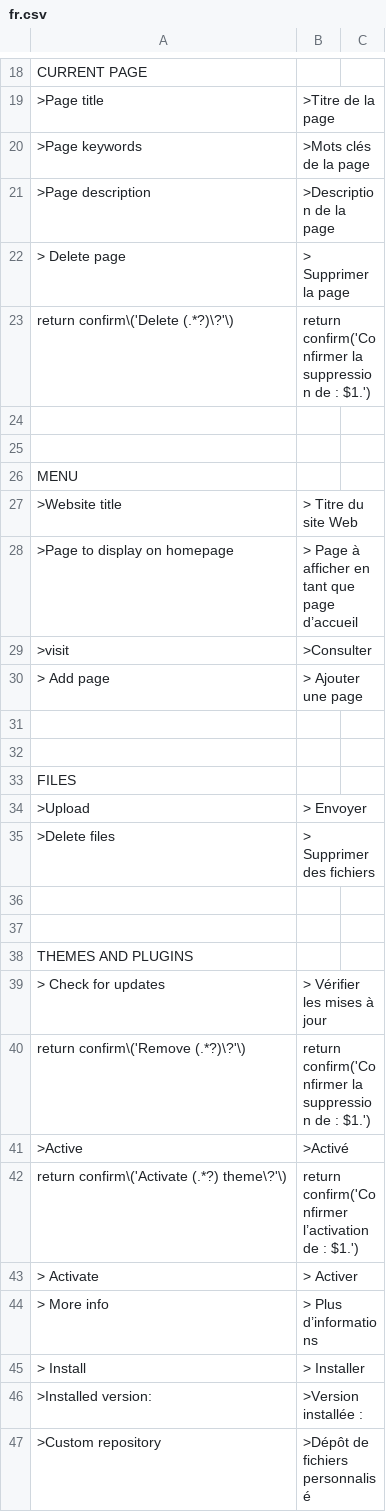
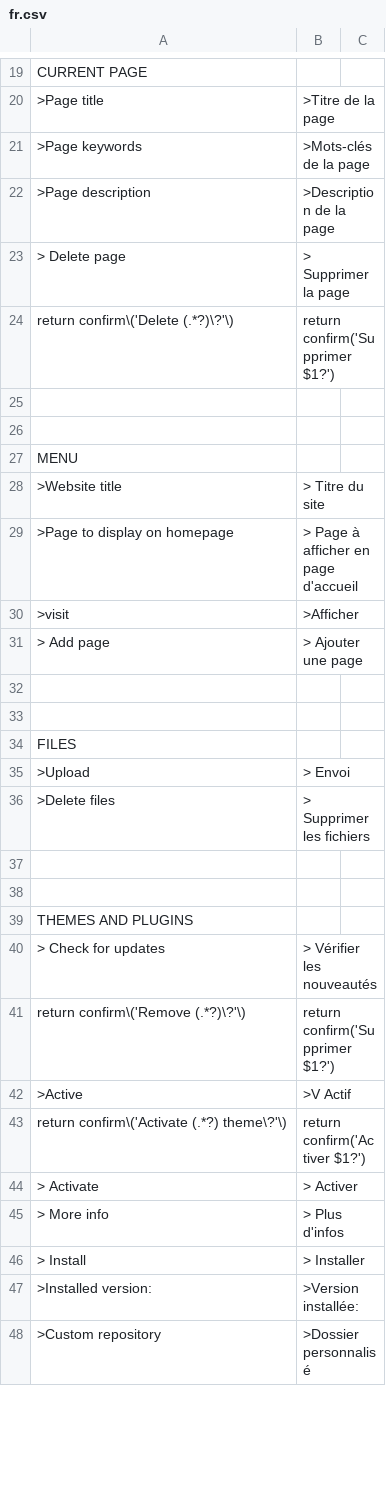
Before and after one commit to robiso/translation-french, a CSV file: fr.csv, drawn as a sheet; only a part is shown, gaps mark what is left out; the diff covers the shown part only.

Commit message:
Update fr.csv
Updating due to improved translation from Renaud.

```diff
--- a/fr.csv
+++ b/fr.csv
@@ -20,6 +20,6 @@ CURRENT PAGE
     ">Page title",">Titre de la page"
-    ">Page keywords",">Mots clés de la page"
+    ">Page keywords",">Mots-clés de la page"
     ">Page description",">Description de la page"
     "> Delete page","> Supprimer la page"
-    "return confirm\('Delete (.*?)\?'\)","return confirm('Confirmer la suppression de : $1.')"
+    "return confirm\('Delete (.*?)\?'\)","return confirm('Supprimer $1?')"
 
@@ -27,5 +27,5 @@ CURRENT PAGE
 MENU
-    ">Website title","> Titre du site Web"
-    ">Page to display on homepage","> Page à afficher en tant que page d’accueil"
-    ">visit",">Consulter"
+    ">Website title","> Titre du site"
+    ">Page to display on homepage","> Page à afficher en page d'accueil"
+    ">visit",">Afficher"
     "> Add page","> Ajouter une page"
@@ -34,4 +34,4 @@ MENU
 FILES
-    ">Upload","> Envoyer"
-    ">Delete files","> Supprimer des fichiers"
+    ">Upload","> Envoi"
+    ">Delete files","> Supprimer les fichiers"
 
@@ -39,10 +39,10 @@ FILES
 THEMES AND PLUGINS
-    "> Check for updates","> Vérifier les mises à jour"
-    "return confirm\('Remove (.*?)\?'\)","return confirm('Confirmer la suppression de : $1.')"
-    ">Active",">Activé"
-    "return confirm\('Activate (.*?) theme\?'\)","return confirm('Confirmer l’activation de : $1.')"
+    "> Check for updates","> Vérifier les nouveautés"
+    "return confirm\('Remove (.*?)\?'\)","return confirm('Supprimer $1?')"
+    ">Active",">V Actif"
+    "return confirm\('Activate (.*?) theme\?'\)","return confirm('Activer $1?')"
     "> Activate","> Activer"
-    "> More info","> Plus d’informations"
+    "> More info","> Plus d'infos"
     "> Install","> Installer"
-    ">Installed version:",">Version installée :"
-    ">Custom repository",">Dépôt de fichiers personnalisé"
+    ">Installed version:",">Version installée:"
+    ">Custom repository",">Dossier personnalisé"
```
Also changed, not shown: 1 added row and 26 edited cells elsewhere in this file.
